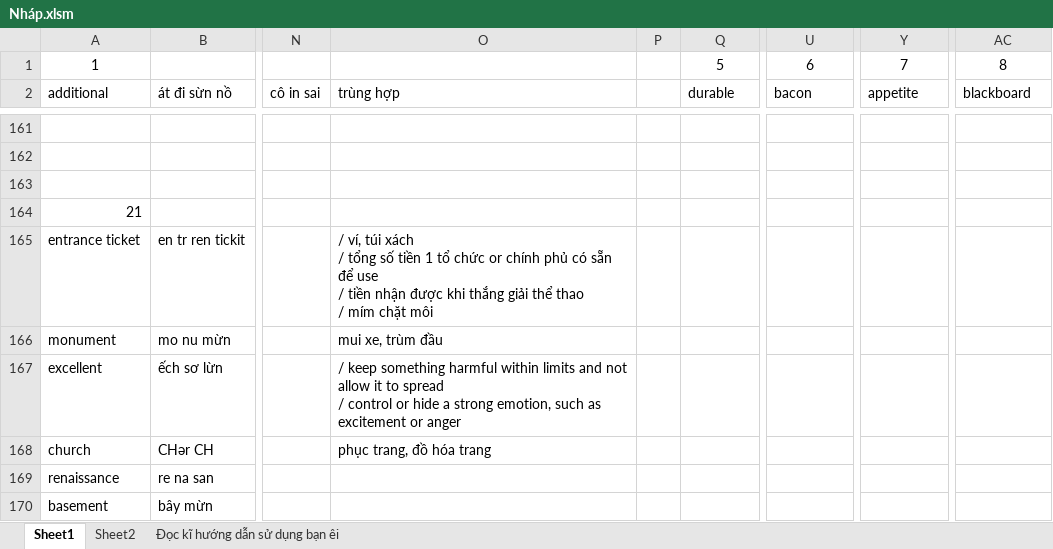
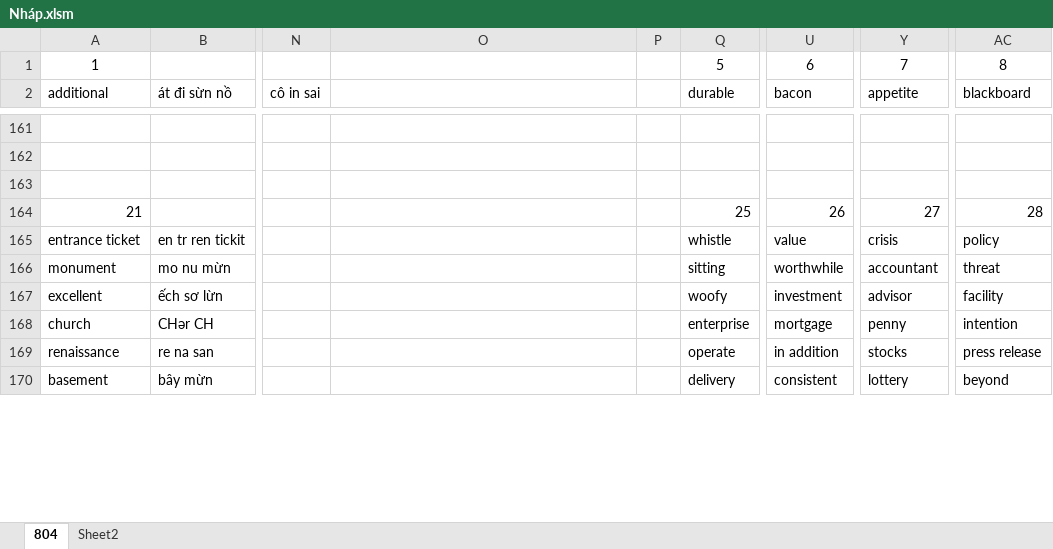
Before and after one commit to thaidh-dev/Engrisk, an Excel workbook: Nháp.xlsm, sheet 804, drawn as a sheet; only a part is shown, gaps mark what is left out; values as stored, in another font and other column widths than the file's, no borders; charts and pictures not drawn; ↵ is a line break in a cell; the diff covers the shown part only; the diff names each change by its address in the sheet, - before the commit and + after, or states it on an @@ line.

Commit message:
cm

```diff
--- a/Nháp.xlsm (sheet 804)
+++ b/Nháp.xlsm (sheet 804)
-sheet tab: Sheet1
+sheet tab: 804
-sheet tab: Đọc kĩ hướng dẫn sử dụng bạn êi
-O2: trùng hợp
+O2: (empty)
-Q164 (durable): (empty)
+Q164 (durable): 25
-U164 (bacon): (empty)
+U164 (bacon): 26
-Y164 (appetite): (empty)
+Y164 (appetite): 27
-AC164 (blackboard): (empty)
+AC164 (blackboard): 28
-O165: / ví, túi xách ↵ / tổng số tiền 1 tổ chức or chính phủ có sẵn để use ↵ / tiền nhận được khi thắng giải thể thao ↵ / mím chặt môi
+O165: (empty)
-Q165 (durable): (empty)
+Q165 (durable): whistle
-U165 (bacon): (empty)
+U165 (bacon): value
-Y165 (appetite): (empty)
+Y165 (appetite): crisis
-AC165 (blackboard): (empty)
+AC165 (blackboard): policy
-O166: mui xe, trùm đầu
+O166: (empty)
-Q166 (durable): (empty)
+Q166 (durable): sitting
-U166 (bacon): (empty)
+U166 (bacon): worthwhile
-Y166 (appetite): (empty)
+Y166 (appetite): accountant
-AC166 (blackboard): (empty)
+AC166 (blackboard): threat
-O167: / keep something harmful within limits and not allow it to spread ↵ / control or hide a strong emotion, such as excitement or anger
+O167: (empty)
-Q167 (durable): (empty)
+Q167 (durable): woofy
-U167 (bacon): (empty)
+U167 (bacon): investment
-Y167 (appetite): (empty)
+Y167 (appetite): advisor
-AC167 (blackboard): (empty)
+AC167 (blackboard): facility
-O168: phục trang, đồ hóa trang
+O168: (empty)
-Q168 (durable): (empty)
+Q168 (durable): enterprise
-U168 (bacon): (empty)
+U168 (bacon): mortgage
-Y168 (appetite): (empty)
+Y168 (appetite): penny
-AC168 (blackboard): (empty)
+AC168 (blackboard): intention
-Q169 (durable): (empty)
+Q169 (durable): operate
-U169 (bacon): (empty)
+U169 (bacon): in addition
-Y169 (appetite): (empty)
+Y169 (appetite): stocks
-AC169 (blackboard): (empty)
+AC169 (blackboard): press release
-Q170 (durable): (empty)
+Q170 (durable): delivery
-U170 (bacon): (empty)
+U170 (bacon): consistent
-Y170 (appetite): (empty)
+Y170 (appetite): lottery
-AC170 (blackboard): (empty)
+AC170 (blackboard): beyond
```
Also changed, not shown: 4 added rows, 4 removed rows and 174 edited cells elsewhere in this sheet, charts or pictures.
